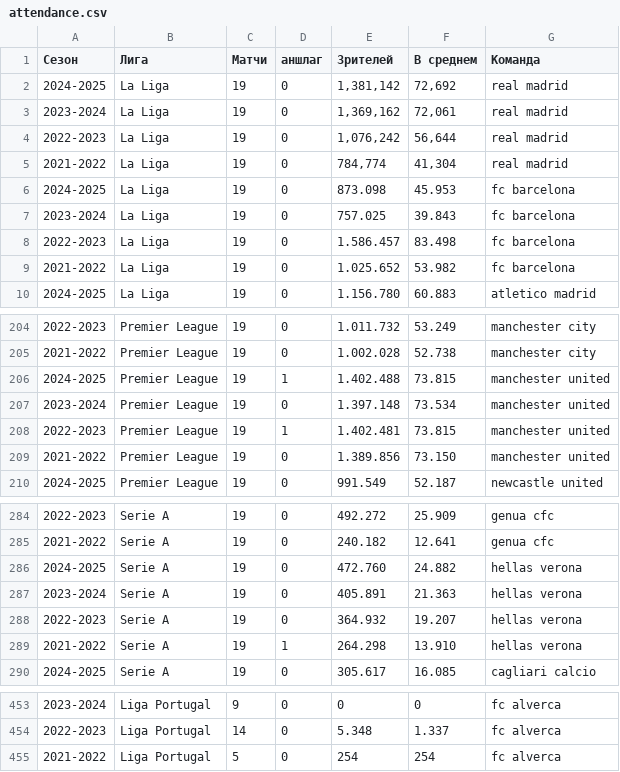
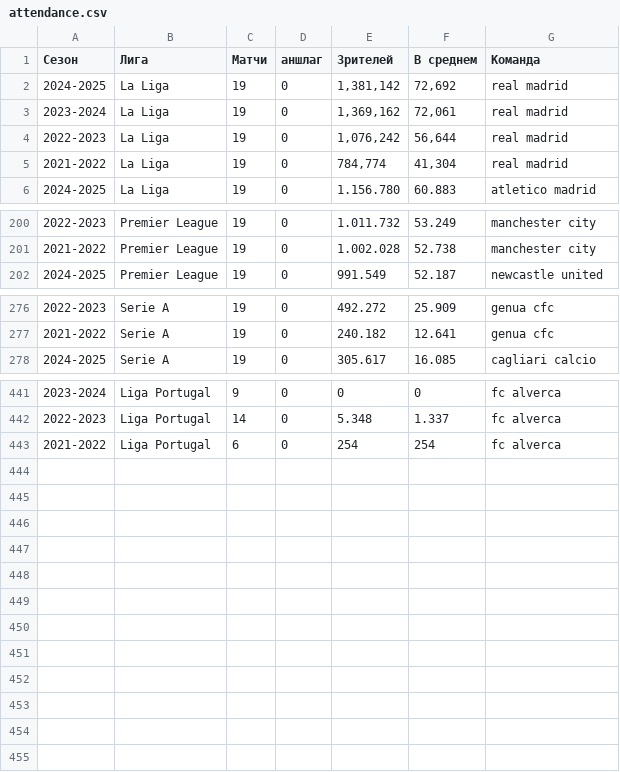
Before and after one commit to krutoichelik/pickmegp2, a CSV file: attendance.csv, drawn as a sheet; only a part is shown, gaps mark what is left out.

```diff
--- a/attendance.csv
+++ b/attendance.csv
@@ -5,6 +5,2 @@
 2021-2022,La Liga,19,0,"784,774","41,304",real madrid
-2024-2025,La Liga,19,0,873.098,45.953,fc barcelona
-2023-2024,La Liga,19,0,757.025,39.843,fc barcelona
-2022-2023,La Liga,19,0,1.586.457,83.498,fc barcelona
-2021-2022,La Liga,19,0,1.025.652,53.982,fc barcelona
 2024-2025,La Liga,19,0,1.156.780,60.883,atletico madrid
@@ -205,6 +201,2 @@
 2021-2022,Premier League,19,0,1.002.028,52.738,manchester city
-2024-2025,Premier League,19,1,1.402.488,73.815,manchester united
-2023-2024,Premier League,19,0,1.397.148,73.534,manchester united
-2022-2023,Premier League,19,1,1.402.481,73.815,manchester united
-2021-2022,Premier League,19,0,1.389.856,73.150,manchester united
 2024-2025,Premier League,19,0,991.549,52.187,newcastle united
@@ -285,6 +277,2 @@
 2021-2022,Serie A,19,0,240.182,12.641,genua cfc
-2024-2025,Serie A,19,0,472.760,24.882,hellas verona
-2023-2024,Serie A,19,0,405.891,21.363,hellas verona
-2022-2023,Serie A,19,0,364.932,19.207,hellas verona
-2021-2022,Serie A,19,1,264.298,13.910,hellas verona
 2024-2025,Serie A,19,0,305.617,16.085,cagliari calcio
@@ -454,2 +442,2 @@
 2022-2023,Liga Portugal,14,0,5.348,1.337,fc alverca
-2021-2022,Liga Portugal,5,0,254,254,fc alverca
+2021-2022,Liga Portugal,6,0,254,254,fc alverca
```
Also changed, not shown: 3 other files.
